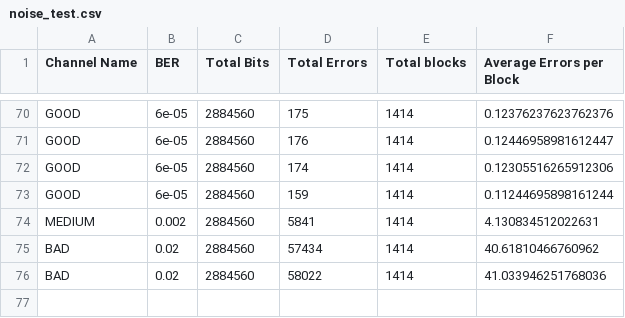
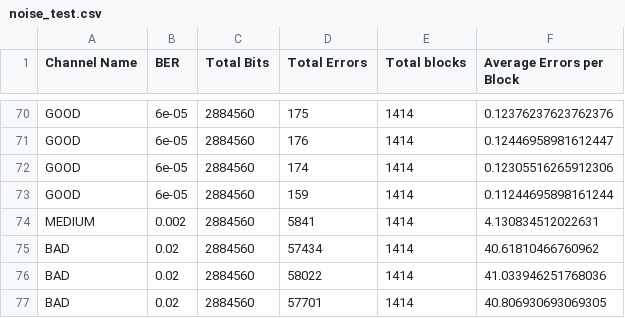
Before and after one commit to Jesoenn/NIDUC2, a CSV file: noise_test.csv, drawn as a sheet; only a part is shown, gaps mark what is left out; the diff names each change by its address in the sheet, - before the commit and + after, or states it on an @@ line.

```diff
--- a/noise_test.csv
+++ b/noise_test.csv
+row 77: BAD | 0.02 | 2884560 | 57701 | 1414 | 40.806930693069305
```
Also changed, not shown: decoded_information.csv, 9 other files.
